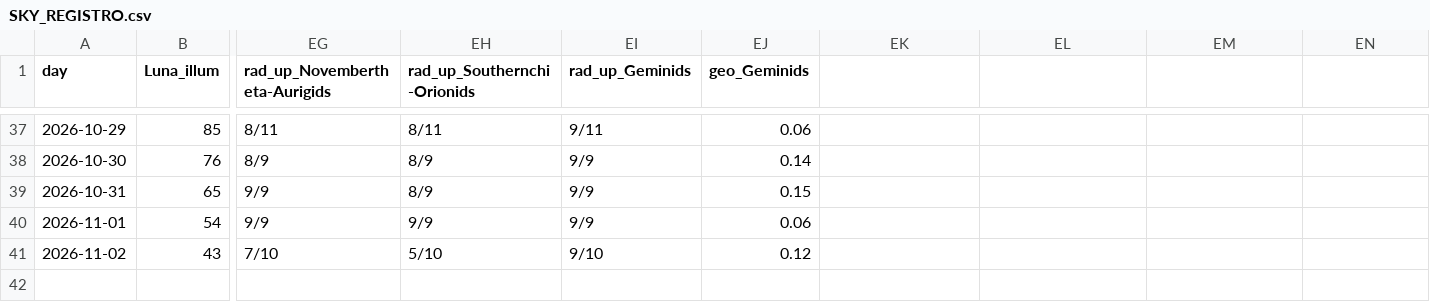
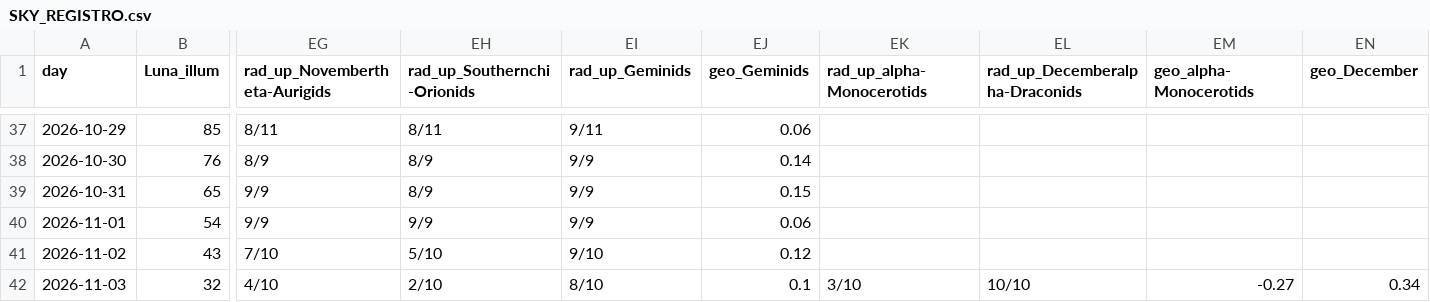
Before and after one commit to lake-dot/SDSky33038, a CSV file: data/days/SKY_REGISTRO.csv, drawn as a sheet; only a part is shown, gaps mark what is left out; rows hold the shown columns only; the diff names each change by its address in the sheet, - before the commit and + after, or states it on an @@ line.

```diff
--- a/data/days/SKY_REGISTRO.csv
+++ b/data/days/SKY_REGISTRO.csv
-EK1: (empty)
+EK1: rad_up_alpha-Monocerotids
-EL1: (empty)
+EL1: rad_up_Decemberalpha-Draconids
-EM1: (empty)
+EM1: geo_alpha-Monocerotids
-EN1: (empty)
+EN1: geo_December
+row 42: 2026-11-03 | 32 | 4/10 | 2/10 | 8/10 | 0.1 | 3/10 | 10/10 | -0.27 | 0.34
```
Also changed, not shown: data/days/SKY_EVENTI.csv, data/days/SKY_MARKER.csv, 9 other files.
